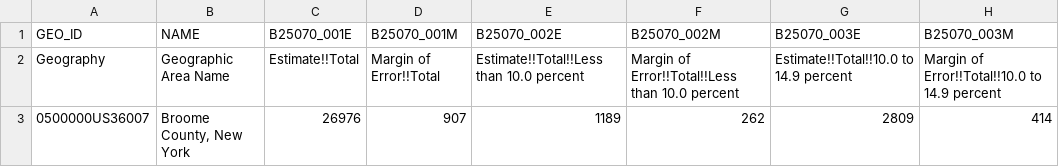
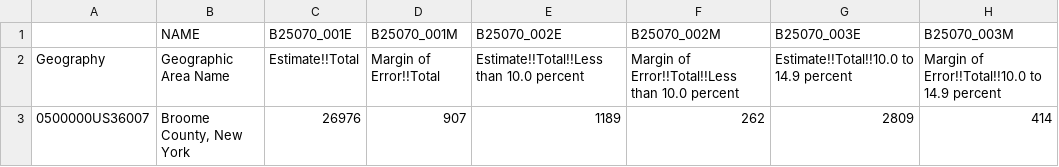
Before and after one commit to hive1/multifamily-ai, a CSV file: data/grossrent/ACSDT5Y2010.B25070-Data.csv, drawn as a sheet; only a part is shown; the diff names each change by its address in the sheet, - before the commit and + after, or states it on an @@ line.

Commit message:
update data

```diff
--- a/data/grossrent/ACSDT5Y2010.B25070-Data.csv
+++ b/data/grossrent/ACSDT5Y2010.B25070-Data.csv
-A1: GEO_ID
+A1: (empty)
```
Also changed, not shown: 16 other files.
